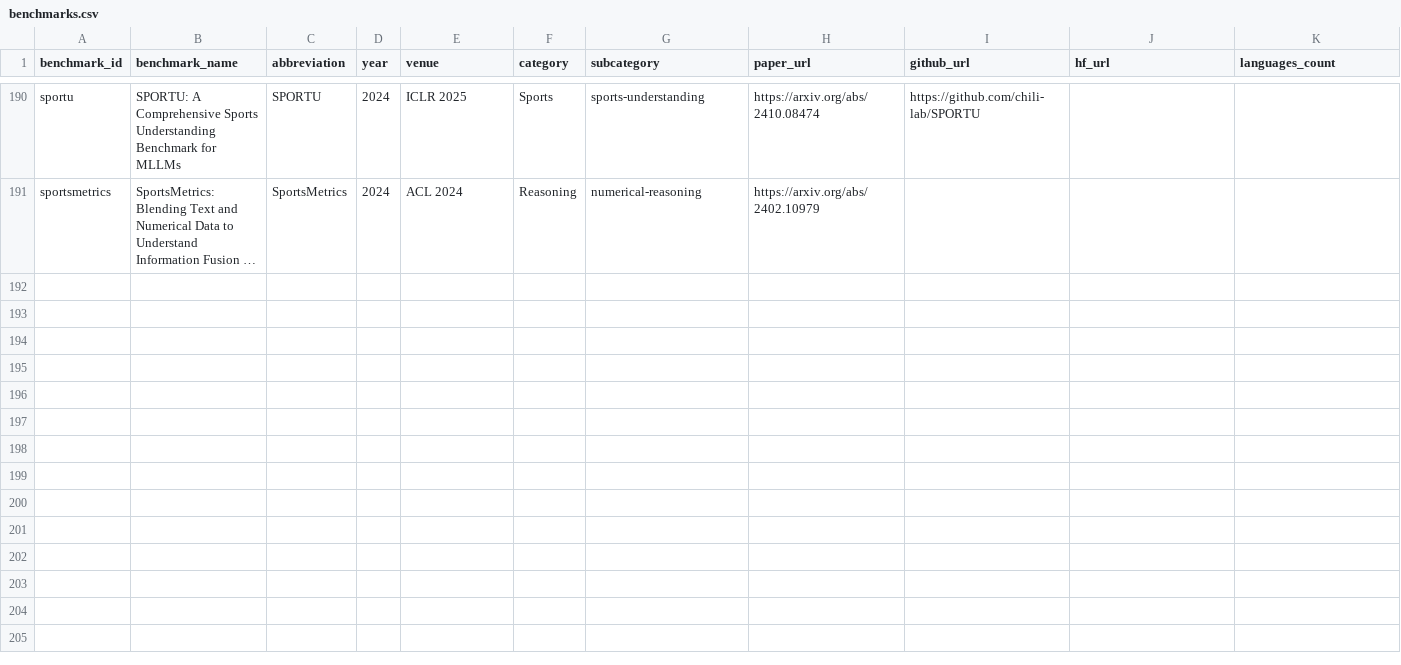
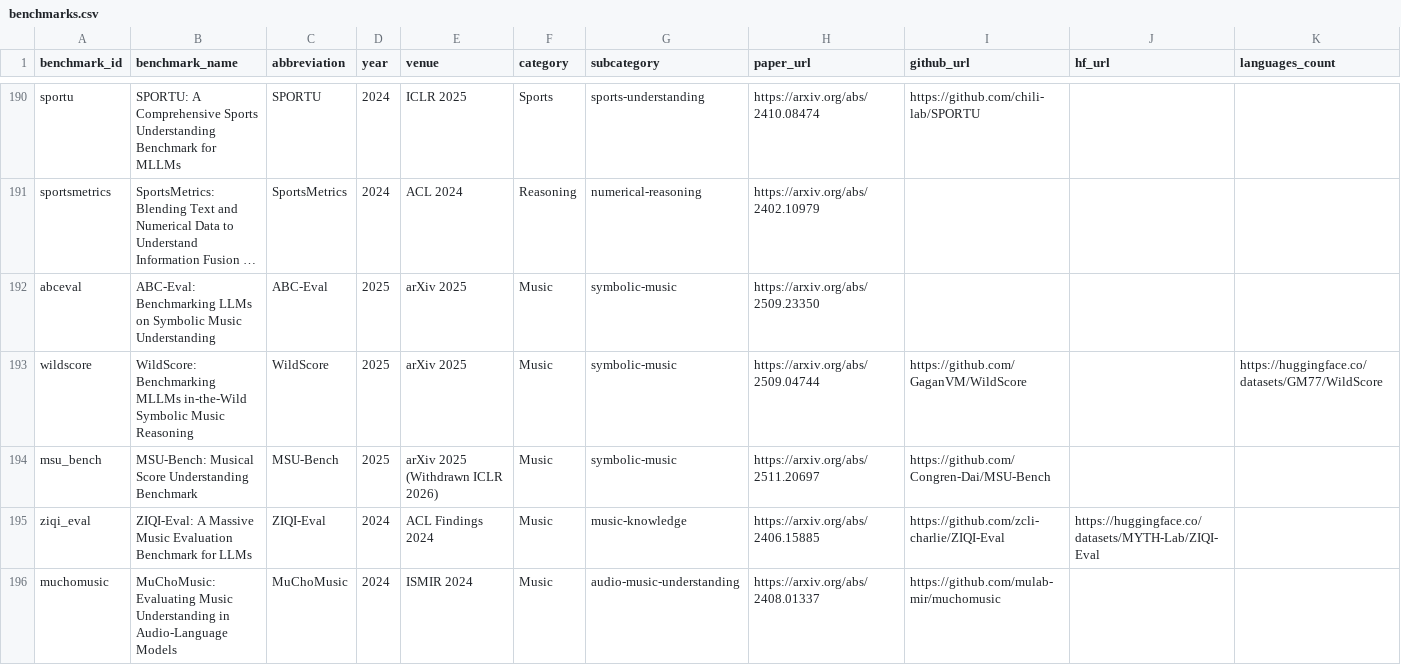
Before and after one commit to faizghifari/llm-coginterp, a CSV file: data/benchmarks.csv, drawn as a sheet; only a part is shown, gaps mark what is left out; long unchanged cells end in …; rows hold the shown columns only; the diff names each change by its address in the sheet, - before the commit and + after, or states it on an @@ line.

Commit message:
Batch 4 — Music: Add MSU-Bench (3), ZIQI-Eval (12), MuChoMusic (5) results + 32 new models; verify ABC-Eval (5) + WildScore (7); create notes/09_music.md

```diff
--- a/data/benchmarks.csv
+++ b/data/benchmarks.csv
+row 192: abceval | ABC-Eval: Benchmarking LLMs on Symbolic Music Understanding | ABC-Eval | 2025 | arXiv 2025 | Music | symbolic-music | https://arxiv.org/abs/2509.23350
+row 193: wildscore | WildScore: Benchmarking MLLMs in-the-Wild Symbolic Music Reasoning | WildScore | 2025 | arXiv 2025 | Music | symbolic-music | https://arxiv.org/abs/2509.04744 | https://github.com/GaganVM/WildScore |  | https://huggingface.co/datasets/GM77/WildScore
+row 194: msu_bench | MSU-Bench: Musical Score Understanding Benchmark | MSU-Bench | 2025 | arXiv 2025 (Withdrawn ICLR 2026) | Music | symbolic-music | https://arxiv.org/abs/2511.20697 | https://github.com/Congren-Dai/MSU-Bench
+row 195: ziqi_eval | ZIQI-Eval: A Massive Music Evaluation Benchmark for LLMs | ZIQI-Eval | 2024 | ACL Findings 2024 | Music | music-knowledge | https://arxiv.org/abs/2406.15885 | https://github.com/zcli-charlie/ZIQI-Eval | https://huggingface.co/datasets/MYTH-Lab/ZIQI-Eval
+row 196: muchomusic | MuChoMusic: Evaluating Music Understanding in Audio-Language Models | MuChoMusic | 2024 | ISMIR 2024 | Music | audio-music-understanding | https://arxiv.org/abs/2408.01337 | https://github.com/mulab-mir/muchomusic
```
Also changed, not shown: data/models.csv, 4 other files.
